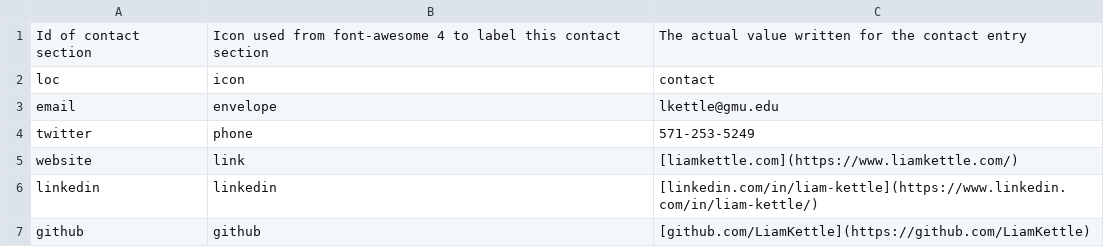
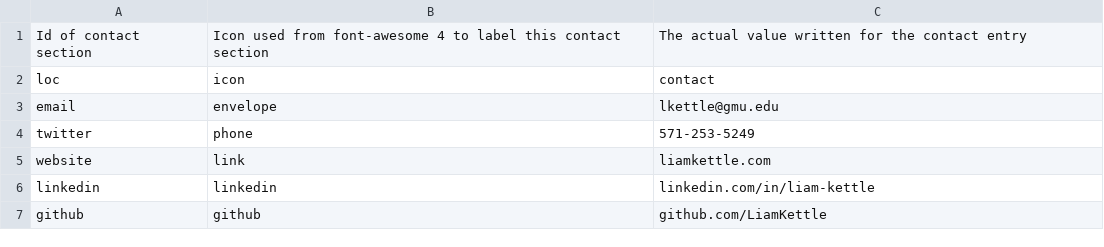
Before and after one commit to LiamKettle/resume, a CSV file: data/contact_info.csv, drawn as a sheet.

```diff
--- a/data/contact_info.csv
+++ b/data/contact_info.csv
@@ -4,4 +4,4 @@ email,envelope,lkettle@gmu.edu
 twitter,phone,571-253-5249
-website,link,[liamkettle.com](https://www.liamkettle.com/)
-linkedin,linkedin,[linkedin.com/in/liam-kettle](https://www.linkedin.com/in/liam-kettle/)
-github,github,[github.com/LiamKettle](https://github.com/LiamKettle)
+website,link,liamkettle.com
+linkedin,linkedin,linkedin.com/in/liam-kettle
+github,github,github.com/LiamKettle
```
Also changed, not shown: data/entries.csv.
